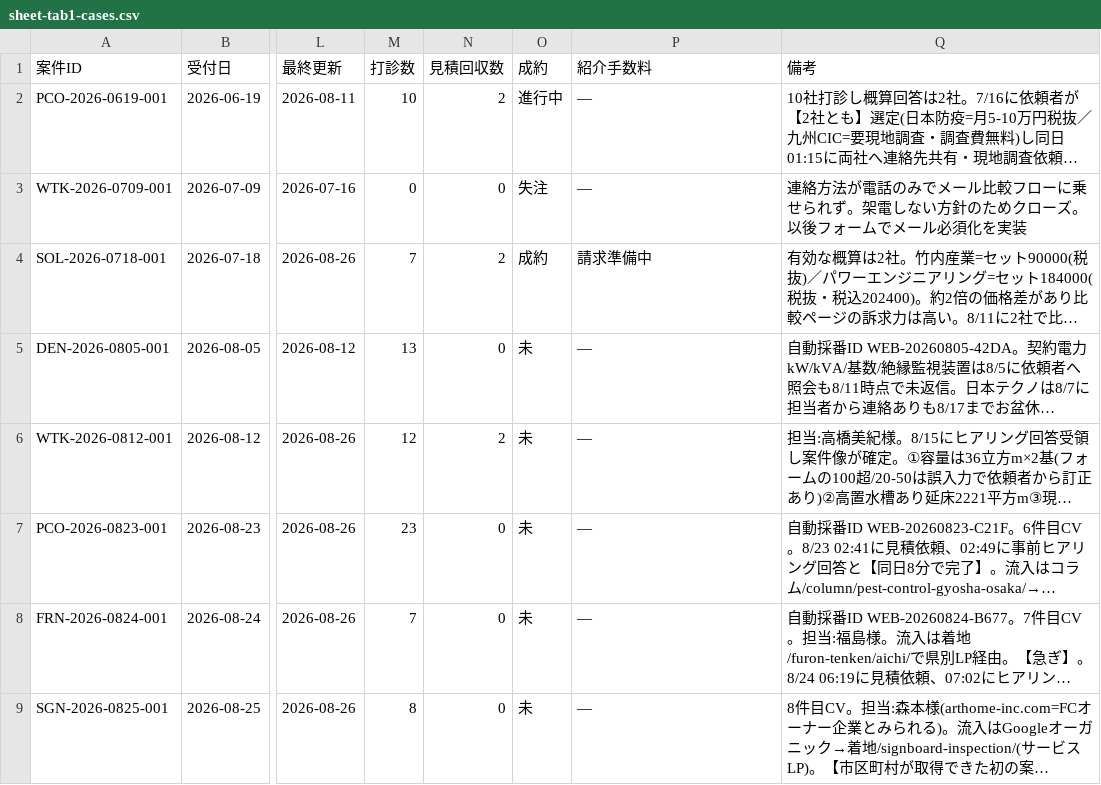
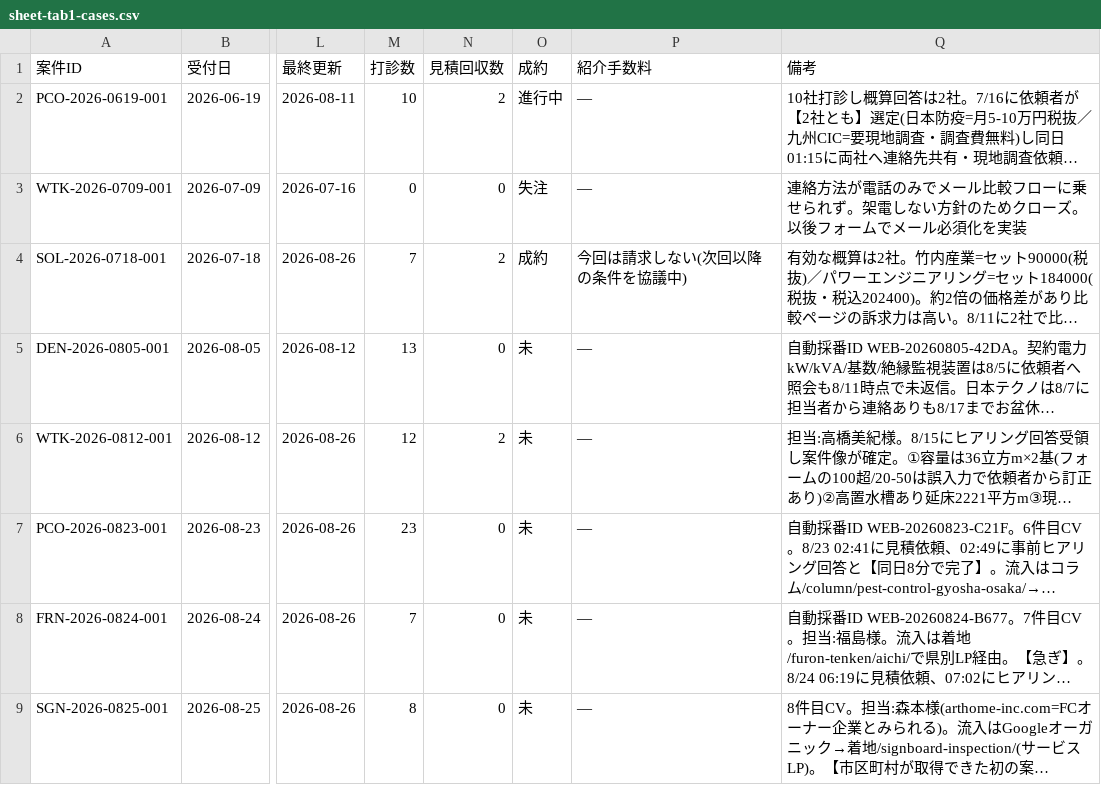
Before and after one commit to kkeisuke0407-crypto/local-support.jp, a CSV file: docs/sheet-tab1-cases.csv, drawn as a sheet; only a part is shown, gaps mark what is left out; long unchanged cells end in …; the diff names each change by its address in the sheet, - before the commit and + after, or states it on an @@ line.

```diff
--- a/docs/sheet-tab1-cases.csv
+++ b/docs/sheet-tab1-cases.csv
-P4 (紹介手数料): 請求準備中
+P4 (紹介手数料): 今回は請求しない(次回以降の条件を協議中)
```
Also changed, not shown: docs/sheet-tab2-quotes.csv, 1 other file.
